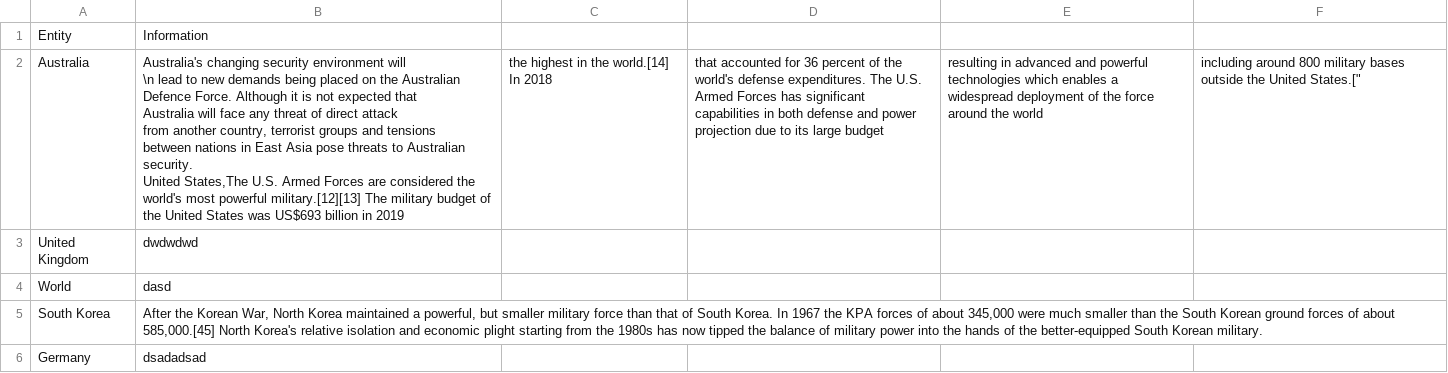
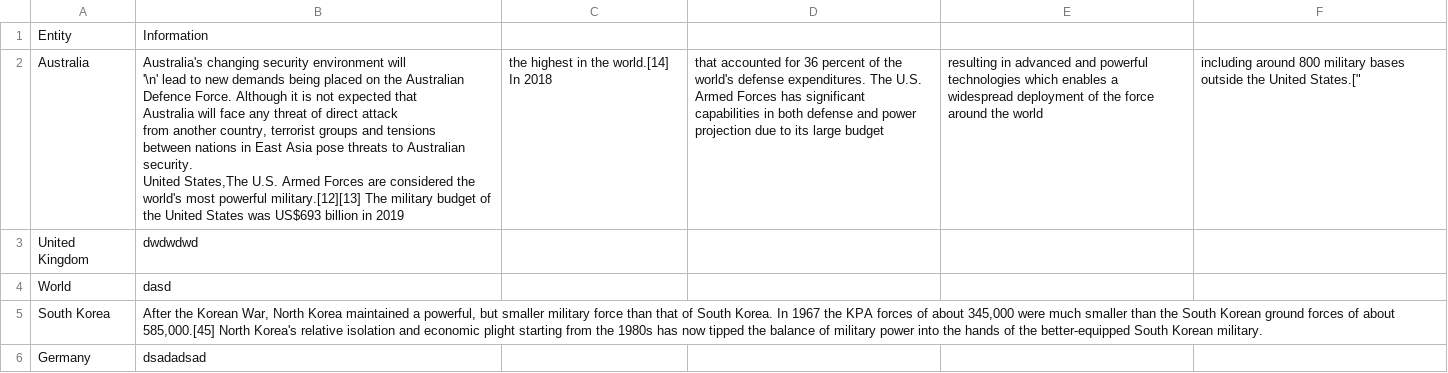
Before and after one commit to jackren0000/FIT3179, a CSV file: Information.csv, drawn as a sheet.

Commit message:
Update Information.csv

```diff
--- a/Information.csv
+++ b/Information.csv
@@ -1,10 +1,10 @@
 Entity,Information
-Australia,"Australia's changing security environment will
-          \n lead to new demands being placed on the Australian
-          Defence Force. Although it is not expected that
-          Australia will face any threat of direct attack
-          from another country, terrorist groups and tensions
-          between nations in East Asia pose threats to Australian
-          security.
-United States,"The U.S. Armed Forces are considered the world's most powerful military.[12][13] The military budget of the United States was US$693 billion in 2019, the highest in the world.[14] In 2018, that accounted for 36 percent of the world's defense expenditures. The U.S. Armed Forces has significant capabilities in both defense and power projection due to its large budget, resulting in advanced and powerful technologies which enables a widespread deployment of the force around the world, including around 800 military bases outside the United States.["
+Australia,"Australia's changing security environment will
+          '\n' lead to new demands being placed on the Australian
+          Defence Force. Although it is not expected that
+          Australia will face any threat of direct attack
+          from another country, terrorist groups and tensions
+          between nations in East Asia pose threats to Australian
+          security.
+United States,"The U.S. Armed Forces are considered the world's most powerful military.[12][13] The military budget of the United States was US$693 billion in 2019, the highest in the world.[14] In 2018, that accounted for 36 percent of the world's defense expenditures. The U.S. Armed Forces has significant capabilities in both defense and power projection due to its large budget, resulting in advanced and powerful technologies which enables a widespread deployment of the force around the world, including around 800 military bases outside the United States.["
 United Kingdom,dwdwdwd
```
